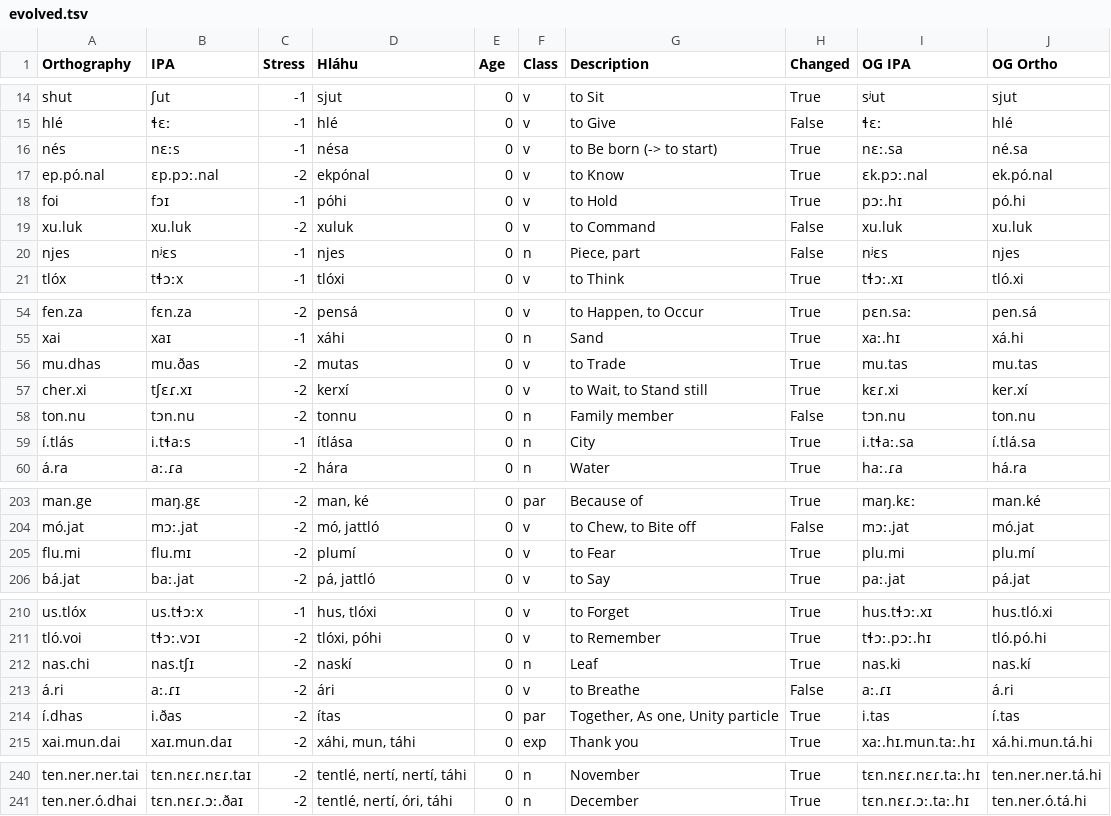
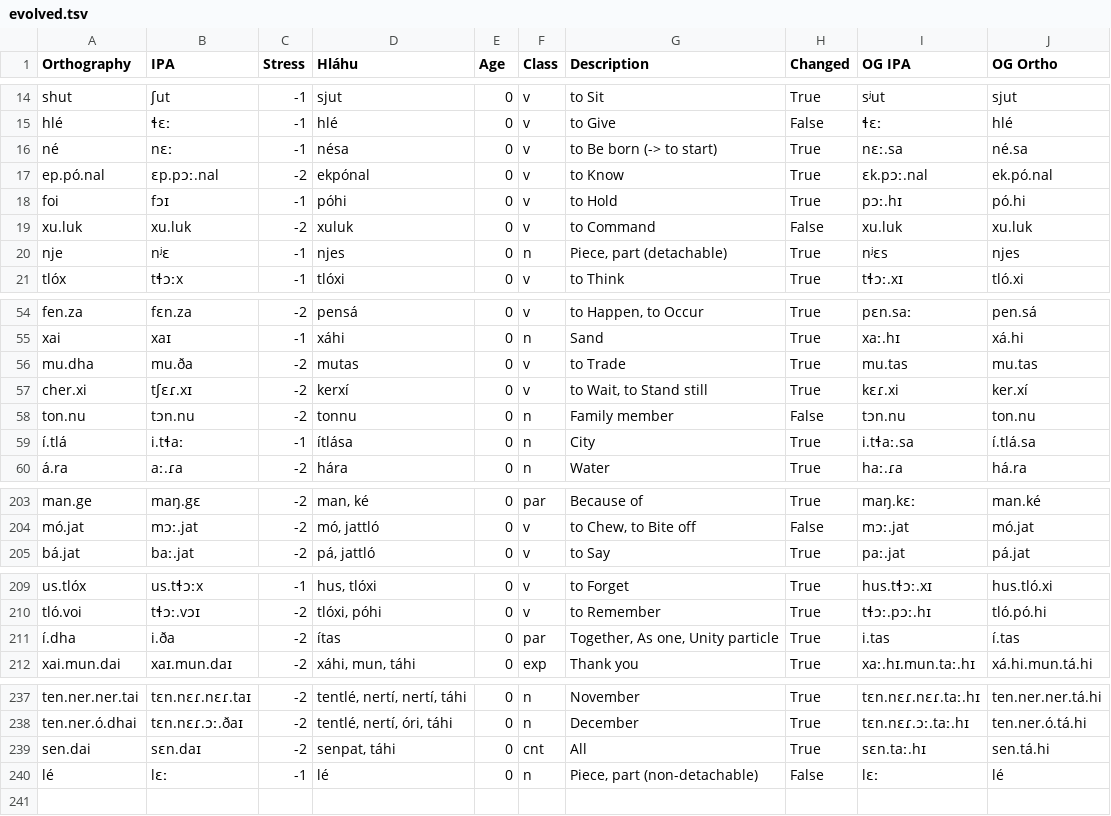
Before and after one commit to Polymero/linguistics-conlang, a TSV file: data/evolved.tsv, drawn as a sheet; only a part is shown, gaps mark what is left out; the diff covers the shown part only.

```diff
--- a/data/evolved.tsv
+++ b/data/evolved.tsv
@@ -15,3 +15,3 @@ shut	ʃut	-1	sjut	0	v	to Sit	True	sʲut	sjut
 hlé	ɬɛː	-1	hlé	0	v	to Give	False	ɬɛː	hlé
-nés	nɛːs	-1	nésa	0	v	to Be born (-> to start)	True	nɛː.sa	né.sa
+né	nɛː	-1	nésa	0	v	to Be born (-> to start)	True	nɛː.sa	né.sa
 ep.pó.nal	ɛp.pɔː.nal	-2	ekpónal	0	v	to Know	True	ɛk.pɔː.nal	ek.pó.nal
@@ -19,3 +19,3 @@ foi	fɔɪ	-1	póhi	0	v	to Hold	True	pɔː.hɪ	pó.hi
 xu.luk	xu.luk	-2	xuluk	0	v	to Command	False	xu.luk	xu.luk
-njes	nʲɛs	-1	njes	0	n	Piece, part	False	nʲɛs	njes
+nje	nʲɛ	-1	njes	0	n	Piece, part (detachable)	True	nʲɛs	njes
 tlóx	tɬɔːx	-1	tlóxi	0	v	to Think	True	tɬɔː.xɪ	tló.xi
@@ -55,6 +55,6 @@ fen.za	fɛn.za	-2	pensá	0	v	to Happen, to Occur	True	pɛn.saː	pen.sá
 xai	xaɪ	-1	xáhi	0	n	Sand	True	xaː.hɪ	xá.hi
-mu.dhas	mu.ðas	-2	mutas	0	v	to Trade	True	mu.tas	mu.tas
+mu.dha	mu.ða	-2	mutas	0	v	to Trade	True	mu.tas	mu.tas
 cher.xi	tʃɛɾ.xɪ	-2	kerxí	0	v	to Wait, to Stand still	True	kɛɾ.xi	ker.xí
 ton.nu	tɔn.nu	-2	tonnu	0	n	Family member	False	tɔn.nu	ton.nu
-í.tlás	i.tɬaːs	-1	ítlása	0	n	City	True	i.tɬaː.sa	í.tlá.sa
+í.tlá	i.tɬaː	-1	ítlása	0	n	City	True	i.tɬaː.sa	í.tlá.sa
 á.ra	aː.ɾa	-2	hára	0	n	Water	True	haː.ɾa	há.ra
@@ -204,3 +204,2 @@ man.ge	maŋ.gɛ	-2	man, ké	0	par	Because of	True	maŋ.kɛː	man.ké
 mó.jat	mɔː.jat	-2	mó, jattló	0	v	to Chew, to Bite off	False	mɔː.jat	mó.jat
-flu.mi	flu.mɪ	-2	plumí	0	v	to Fear	True	plu.mi	plu.mí
 bá.jat	baː.jat	-2	pá, jattló	0	v	to Say	True	paː.jat	pá.jat
@@ -211,5 +210,3 @@ us.tlóx	us.tɬɔːx	-1	hus, tlóxi	0	v	to Forget	True	hus.tɬɔː.xɪ	hus.tló.
 tló.voi	tɬɔː.vɔɪ	-2	tlóxi, póhi	0	v	to Remember	True	tɬɔː.pɔː.hɪ	tló.pó.hi
-nas.chi	nas.tʃɪ	-2	naskí	0	n	Leaf	True	nas.ki	nas.kí
-á.ri	aː.ɾɪ	-2	ári	0	v	to Breathe	False	aː.ɾɪ	á.ri
-í.dhas	i.ðas	-2	ítas	0	par	Together, As one, Unity particle	True	i.tas	í.tas
+í.dha	i.ða	-2	ítas	0	par	Together, As one, Unity particle	True	i.tas	í.tas
 xai.mun.dai	xaɪ.mun.daɪ	-2	xáhi, mun, táhi	0	exp	Thank you	True	xaː.hɪ.mun.taː.hɪ	xá.hi.mun.tá.hi
@@ -241 +238,3 @@ ten.ner.ner.tai	tɛn.nɛɾ.nɛɾ.taɪ	-2	tentlé, nertí, nertí, táhi	0	n	Nove
 ten.ner.ó.dhai	tɛn.nɛɾ.ɔː.ðaɪ	-2	tentlé, nertí, óri, táhi	0	n	December	True	tɛn.nɛɾ.ɔː.taː.hɪ	ten.ner.ó.tá.hi
+sen.dai	sɛn.daɪ	-2	senpat, táhi	0	cnt	All	True	sɛn.taː.hɪ	sen.tá.hi
+lé	lɛː	-1	lé	0	n	Piece, part (non-detachable)	False	lɛː	lé
```
Also changed, not shown: 22 edited cells elsewhere in this file, data/iskeelis.tsv, 2 other files.
